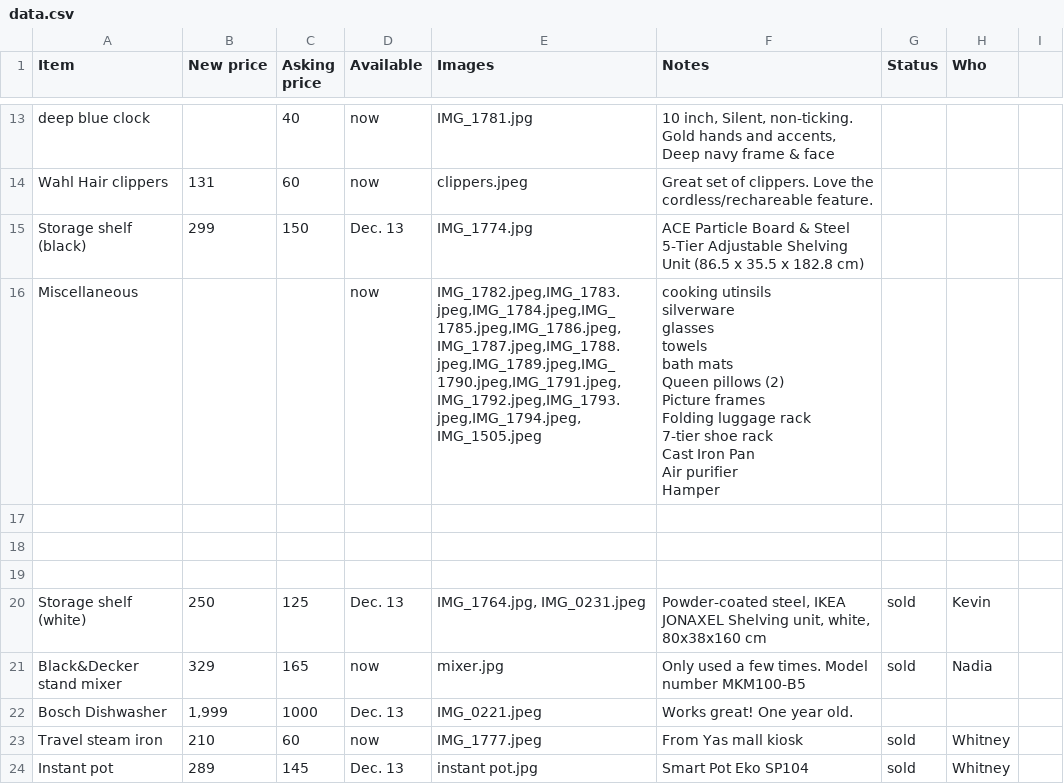
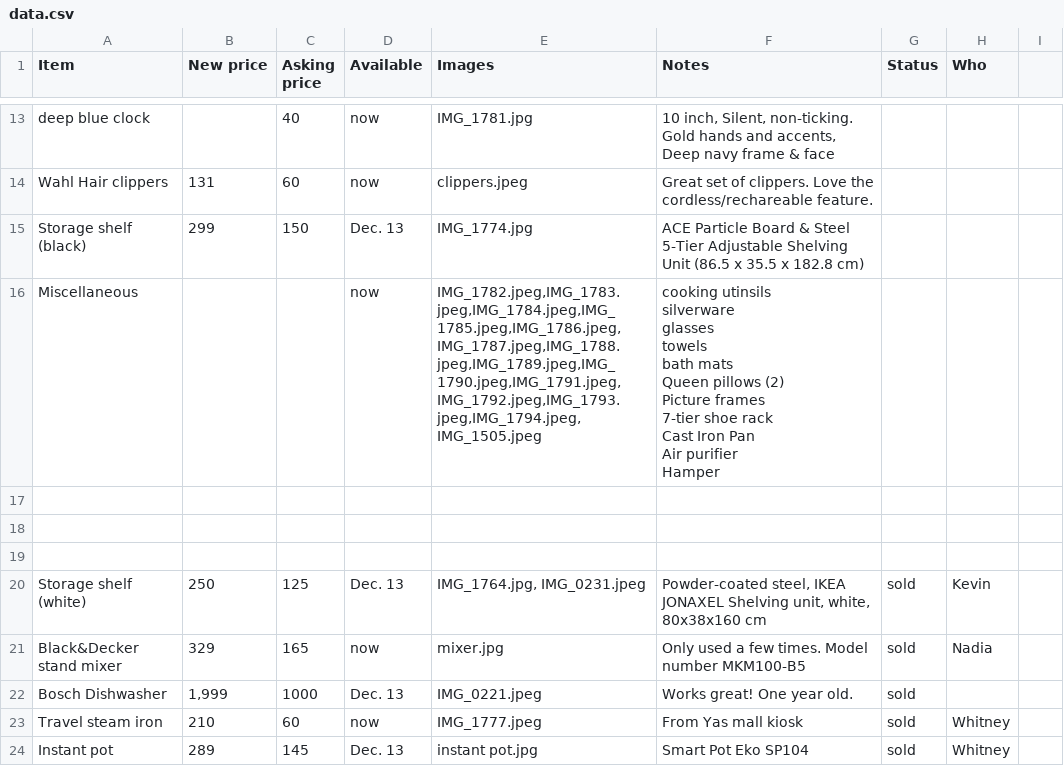
Before and after one commit to farrelledwards/ad-stuff, a CSV file: data/data.csv, drawn as a sheet; only a part is shown, gaps mark what is left out.

```diff
--- a/data/data.csv
+++ b/data/data.csv
@@ -15,14 +15,13 @@ Wahl Hair clippers,131,60,now,clippers.jpeg,Great set of clippers. Love the cord
 Storage shelf (black),299,150,Dec. 13,IMG_1774.jpg,ACE Particle Board & Steel 5-Tier Adjustable Shelving Unit (86.5 x 35.5 x 182.8 cm),,,
-Miscellaneous,,,now,"IMG_1782.jpeg,IMG_1783.jpeg,IMG_1784.jpeg,IMG_1785.jpeg,IMG_1786.jpeg,IMG_1787.jpeg,IMG_1788.jpeg,IMG_1789.jpeg,IMG_1790.jpeg,IMG_1791.jpeg,IMG_1792.jpeg,IMG_1793.jpeg,IMG_1794.jpeg, IMG_1505.jpeg","cooking utinsils
-silverware
-glasses
-towels
-bath mats
-Queen pillows (2)
-Picture frames
-Folding luggage rack
-7-tier shoe rack
-Cast Iron Pan
-Air purifier
-Hamper",,,
+Miscellaneous,,,now,"IMG_1782.jpeg,IMG_1783.jpeg,IMG_1784.jpeg,IMG_1785.jpeg,IMG_1786.jpeg,IMG_1787.jpeg,IMG_1788.jpeg,IMG_1789.jpeg,IMG_1790.jpeg,IMG_1791.jpeg,IMG_1792.jpeg,IMG_1793.jpeg,IMG_1794.jpeg, IMG_1505.jpeg","cooking utinsils
+silverware
+glasses
+towels
+bath mats
+Queen pillows (2)
+Picture frames
+7-tier shoe rack
+Cast Iron Pan
+Air purifier
+Hamper",,,
 ,,,,,,,,
@@ -32,3 +31,3 @@ Storage shelf (white),250,125,Dec. 13,"IMG_1764.jpg, IMG_0231.jpeg","Powder-coat
 Black&Decker stand mixer,329,165,now,mixer.jpg,Only used a few times. Model number MKM100-B5,sold,Nadia,
-Bosch Dishwasher,"1,999",1000,Dec. 13,IMG_0221.jpeg,Works great! One year old.,,,
+Bosch Dishwasher,"1,999",1000,Dec. 13,IMG_0221.jpeg,Works great! One year old.,sold,,
 Travel steam iron,210,60,now,IMG_1777.jpeg,From Yas mall kiosk,sold,Whitney,
```
